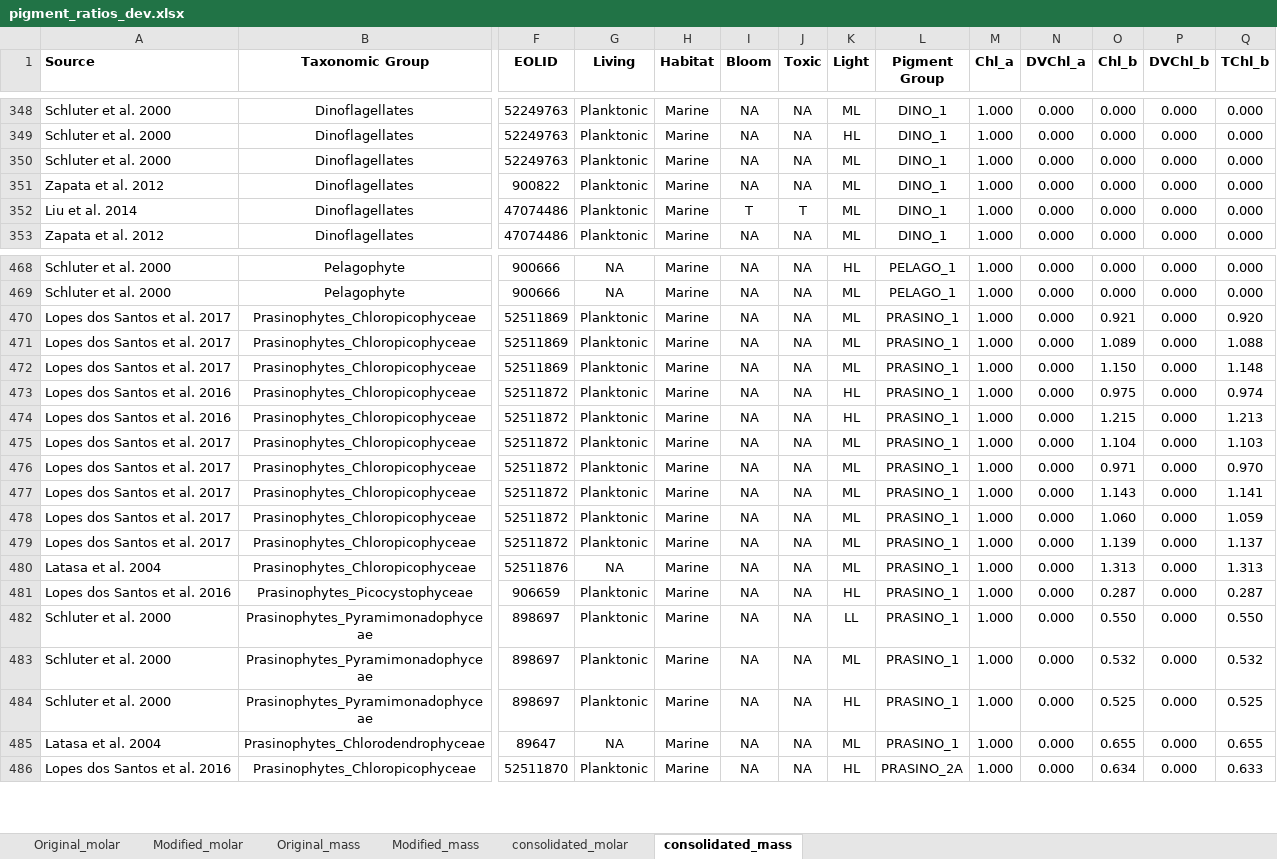
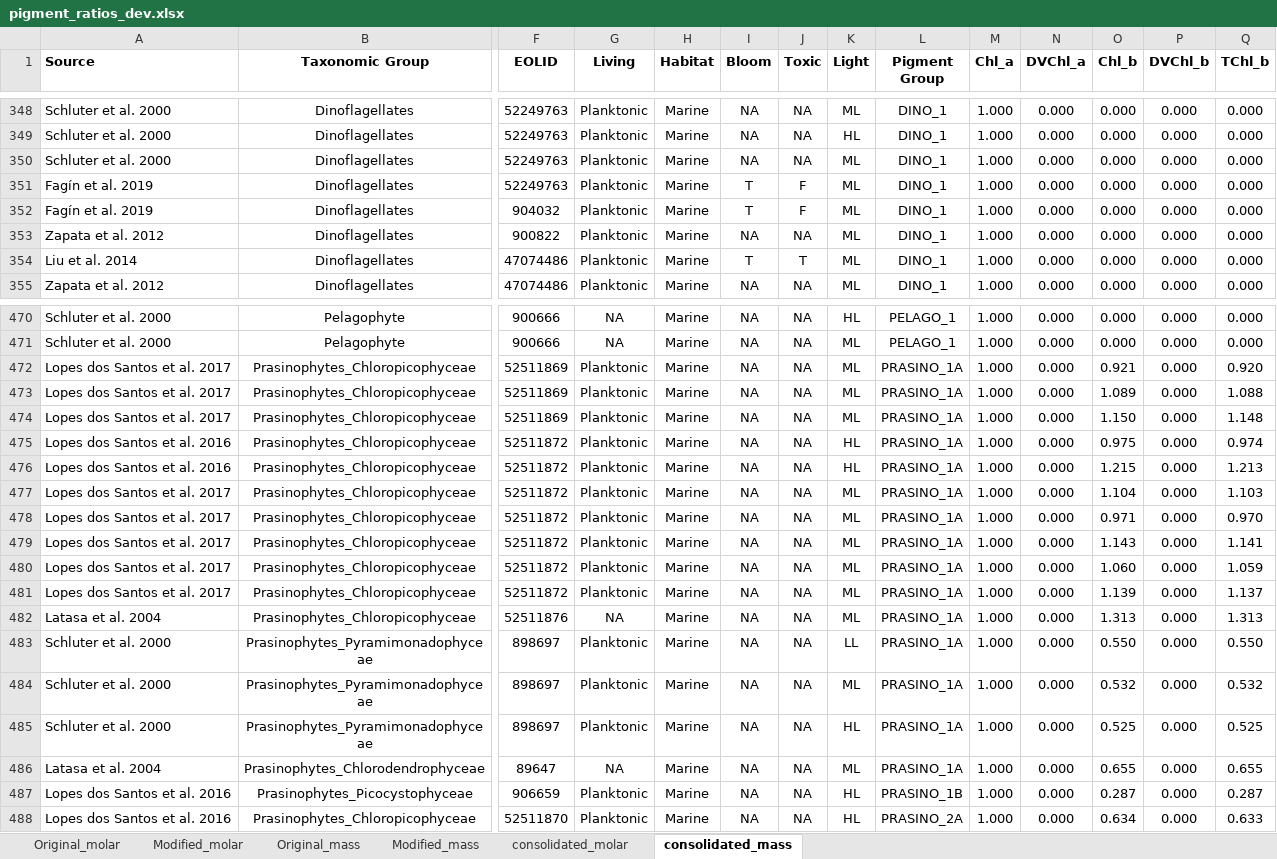
Before and after one commit to eoplus/pigment_ratios, an Excel workbook: raw/pigment_ratios_dev.xlsx, sheet consolidated_mass, drawn as a sheet; only a part is shown, gaps mark what is left out; values as stored, in another font and other column widths than the file's, no borders; removed rows and columns are numbered as before the commit, all else as after; rows hold the shown columns only; the diff names each change by its address in the sheet, - before the commit and + after, or states it on an @@ line.

```diff
--- a/raw/pigment_ratios_dev.xlsx (sheet consolidated_mass)
+++ b/raw/pigment_ratios_dev.xlsx (sheet consolidated_mass)
+row 351: Fagín et al. 2019 | Dinoflagellates | 52249763 | Planktonic | Marine | T | F | ML | DINO_1 | 1.000 | 0.000 | 0.000 | 0.000 | 0.000
+row 352: Fagín et al. 2019 | Dinoflagellates | 904032 | Planktonic | Marine | T | F | ML | DINO_1 | 1.000 | 0.000 | 0.000 | 0.000 | 0.000
-L472:L482 (Pigment Group): PRASINO_1
+L472:L482 (Pigment Group): PRASINO_1A
-row 481: Lopes dos Santos et al. 2016 | Prasinophytes_Picocystophyceae | 906659 | Planktonic | Marine | NA | NA | HL | PRASINO_1 | 1.000 | 0.000 | 0.287 | 0.000 | 0.287
-L483:L486 (Pigment Group): PRASINO_1
+L483:L486 (Pigment Group): PRASINO_1A
+row 487: Lopes dos Santos et al. 2016 | Prasinophytes_Picocystophyceae | 906659 | Planktonic | Marine | NA | NA | HL | PRASINO_1B | 1.000 | 0.000 | 0.287 | 0.000 | 0.287
```
Also changed, not shown: sheet consolidated_molar, sheet Original_molar, sheet Modified_molar, sheet Original_mass, sheet Modified_mass, data/pigment_mass_ratios.xlsx, data/pigment_molar_ratios.xlsx, 3 other files.
